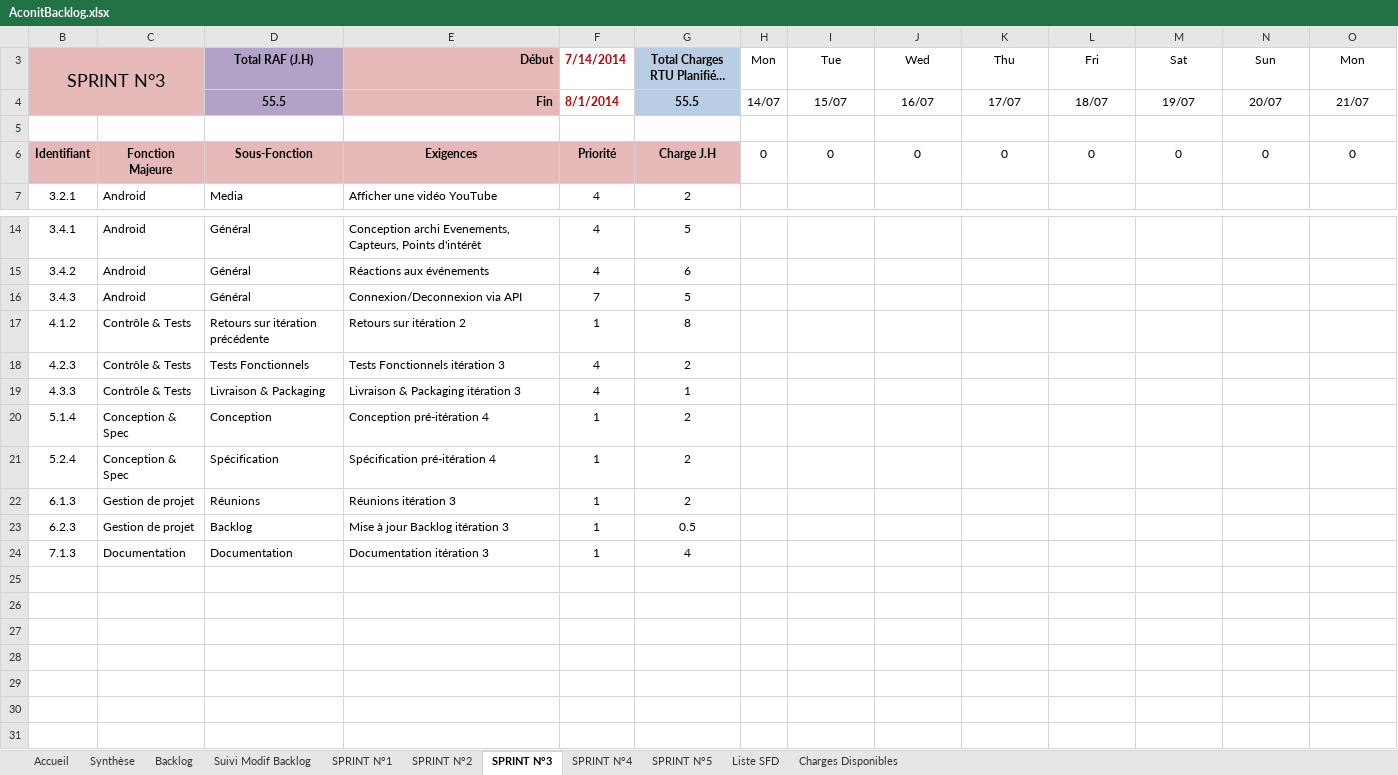
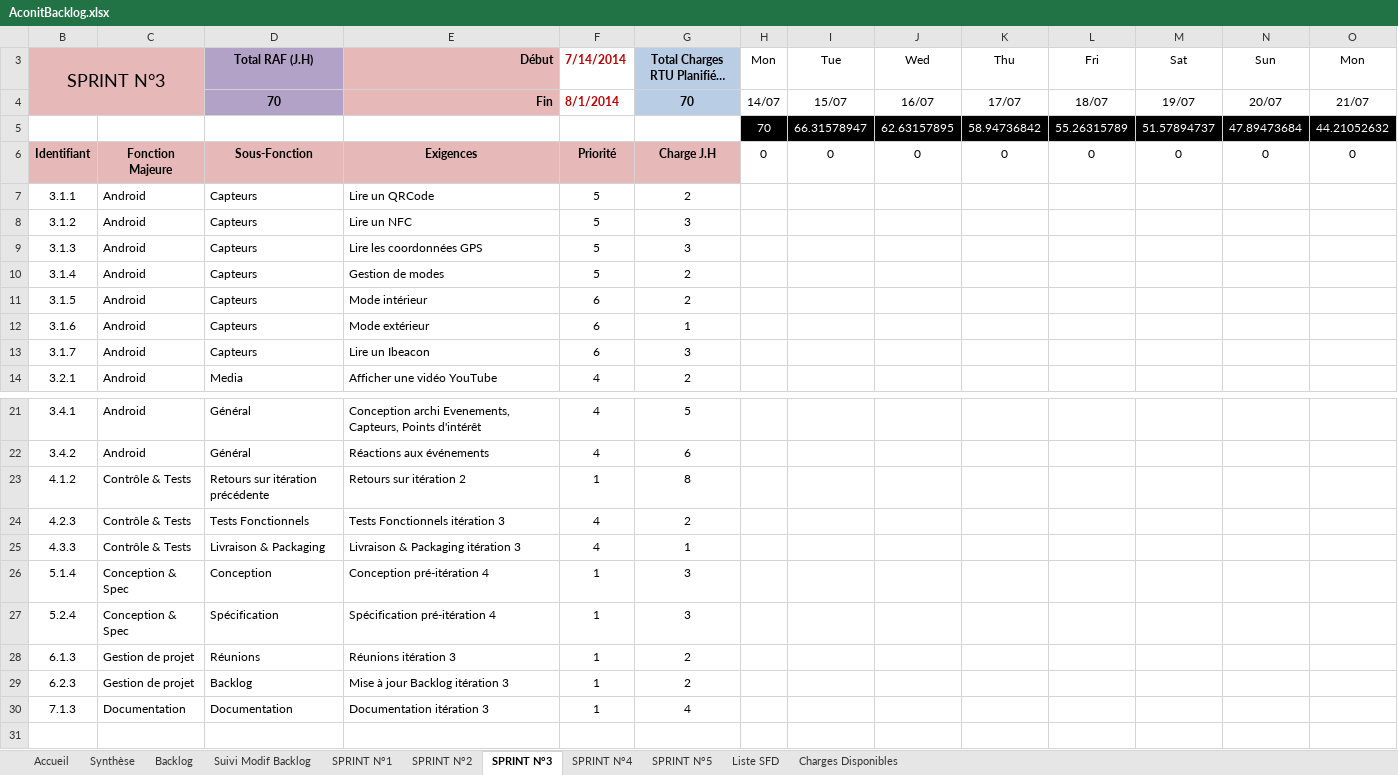
Before and after one commit to fletellier/cervin, an Excel workbook: doc/2014/AconitBacklog.xlsx, sheet SPRINT N°3, drawn as a sheet; only a part is shown, gaps mark what is left out; long unchanged cells end in …; values as stored, in another font and other column widths than the file's, no borders; charts and pictures and conditional formats not drawn; removed rows and columns are numbered as before the commit, all else as after; rows hold the shown columns only; the diff names each change by its address in the sheet, - before the commit and + after, or states it on an @@ line.

```diff
--- a/doc/2014/AconitBacklog.xlsx (sheet SPRINT N°3)
+++ b/doc/2014/AconitBacklog.xlsx (sheet SPRINT N°3)
-D4: 55.5
+D4: 70
-G4: 55.5
+G4: 70
-row 5: 5 | 9 | 10 | 11 | 7 | 8 | 55.5 | 52.57894737 | 49.65789474 | 46.73684211 | 43.81578947 | 40.89473684 | 37.97368421 | 35.05263158
+row 5: 5 | 9 | 10 | 11 | 7 | 8 | 70 | 66.31578947 | 62.63157895 | 58.94736842 | 55.26315789 | 51.57894737 | 47.89473684 | 44.21052632
+row 7: 3.1.1 | Android | Capteurs | Lire un QRCode | 5 | 2
+row 8: 3.1.2 | Android | Capteurs | Lire un NFC | 5 | 3
+row 9: 3.1.3 | Android | Capteurs | Lire les coordonnées GPS | 5 | 3
+row 10: 3.1.4 | Android | Capteurs | Gestion de modes | 5 | 2
+row 11: 3.1.5 | Android | Capteurs | Mode intérieur | 6 | 2
+row 12: 3.1.6 | Android | Capteurs | Mode extérieur | 6 | 1
+row 13: 3.1.7 | Android | Capteurs | Lire un Ibeacon | 6 | 3
-row 16: 3.4.3 | Android | Général | Connexion/Deconnexion via API | 7 | 5
-G26:G27: 2
+G26:G27: 3
-G29: 0.5
+G29: 2
-row 25: (empty)
-row 26: (empty)
-row 27: (empty)
-row 28: (empty)
-row 29: (empty)
-row 30: (empty)
```
Also changed, not shown: sheet SPRINT N°2, sheet SPRINT N°5, sheet SPRINT N°1, sheet Backlog, sheet Charges Disponibles, sheet SPRINT N°4, 1 more sheet, formulas that keep their value, hidden cells, charts or pictures.
